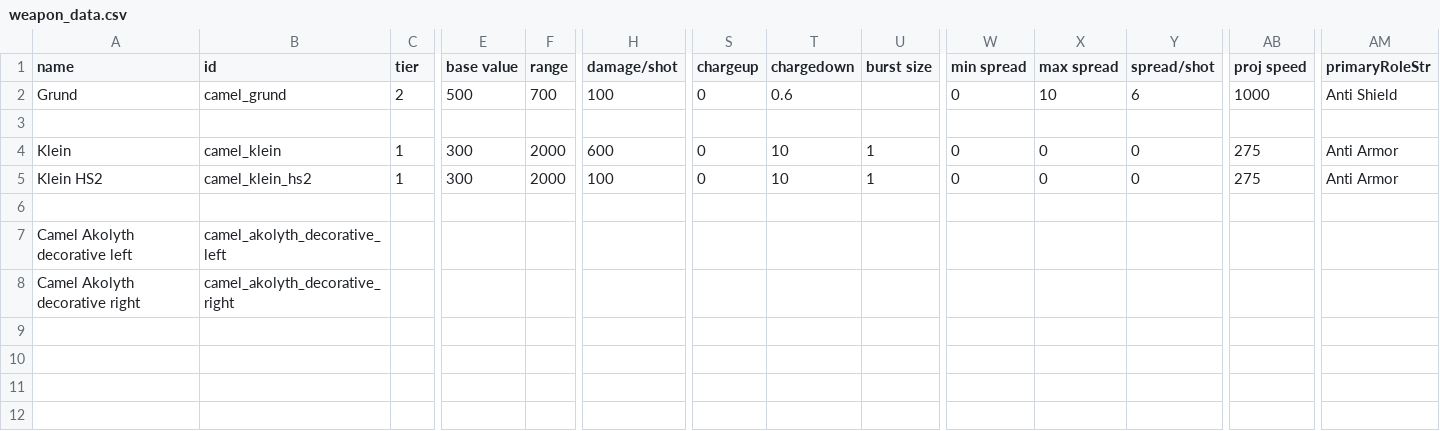
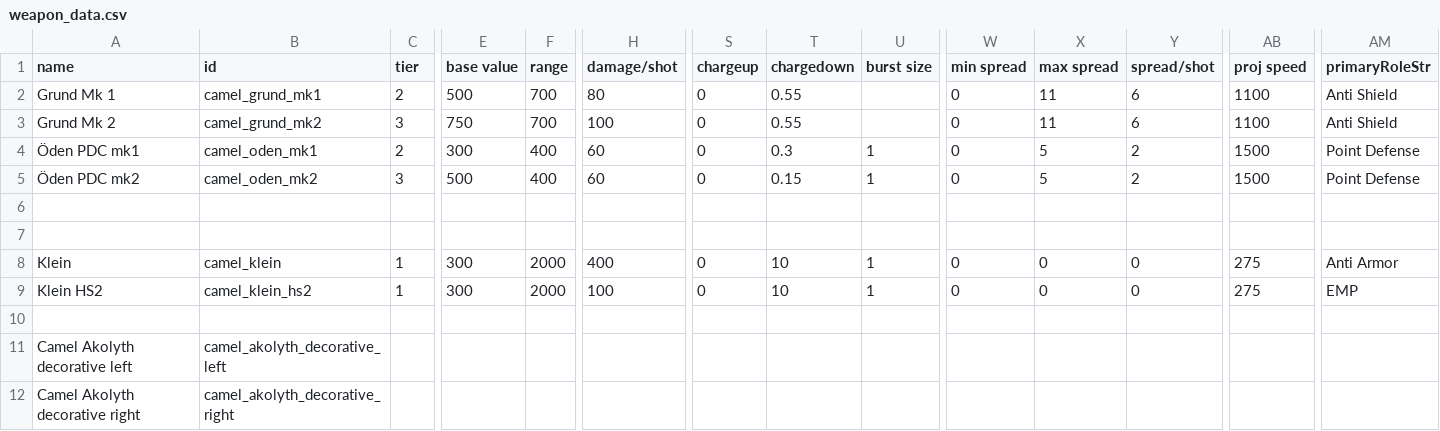
Before and after one commit to isturdy/camel-enterprise, a CSV file: mod/data/weapons/weapon_data.csv, drawn as a sheet; only a part is shown, gaps mark what is left out; addresses are those after the commit; rows hold the shown columns only; the diff names each change by its address in the sheet, - before the commit and + after, or states it on an @@ line.

Commit message:
Add Oden, Trund mk1, fix sounds

```diff
--- a/mod/data/weapons/weapon_data.csv
+++ b/mod/data/weapons/weapon_data.csv
+row 2: Grund Mk 1 | camel_grund_mk1 | 2 | 500 | 700 | 80 | 0 | 0.55 |  | 0 | 11 | 6 | 1100 | Anti Shield
-A3 (name): Grund
+A3 (name): Grund Mk 2
-B3 (id): camel_grund
+B3 (id): camel_grund_mk2
-C3 (tier): 2
+C3 (tier): 3
-E3 (base value): 500
+E3 (base value): 750
-T3 (chargedown): 0.6
+T3 (chargedown): 0.55
-X3 (max spread): 10
+X3 (max spread): 11
-AB3 (proj speed): 1000
+AB3 (proj speed): 1100
+row 4: Öden PDC mk1 | camel_oden_mk1 | 2 | 300 | 400 | 60 | 0 | 0.3 | 1 | 0 | 5 | 2 | 1500 | Point Defense
+row 5: Öden PDC mk2 | camel_oden_mk2 | 3 | 500 | 400 | 60 | 0 | 0.15 | 1 | 0 | 5 | 2 | 1500 | Point Defense
+row 7: (empty)
-H8 (damage/shot): 600
+H8 (damage/shot): 400
-AM9 (primaryRoleStr): Anti Armor
+AM9 (primaryRoleStr): EMP
```
Also changed, not shown: mod/data/hulls/ship_data.csv, 23 other files.
